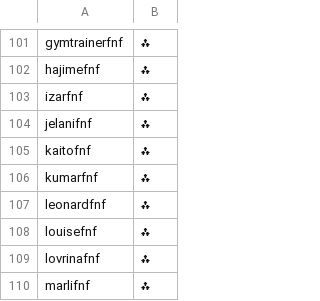
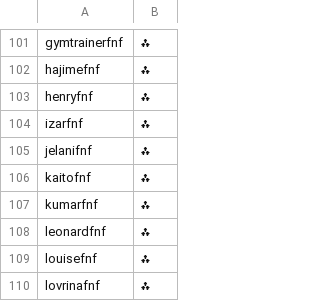
Before and after one commit to noelcerulean/pokemon-showdown, a CSV file: config/usergroups.csv, drawn as a sheet; only a part is shown, gaps mark what is left out; the shorter side is filled out with more unchanged rows; the diff names each change by its address in the sheet, - before the commit and + after, or states it on an @@ line.

Commit message:
henry

```diff
--- a/config/usergroups.csv
+++ b/config/usergroups.csv
+row 103: henryfnf | ⁂
```
Also changed, not shown: 2 other files.
